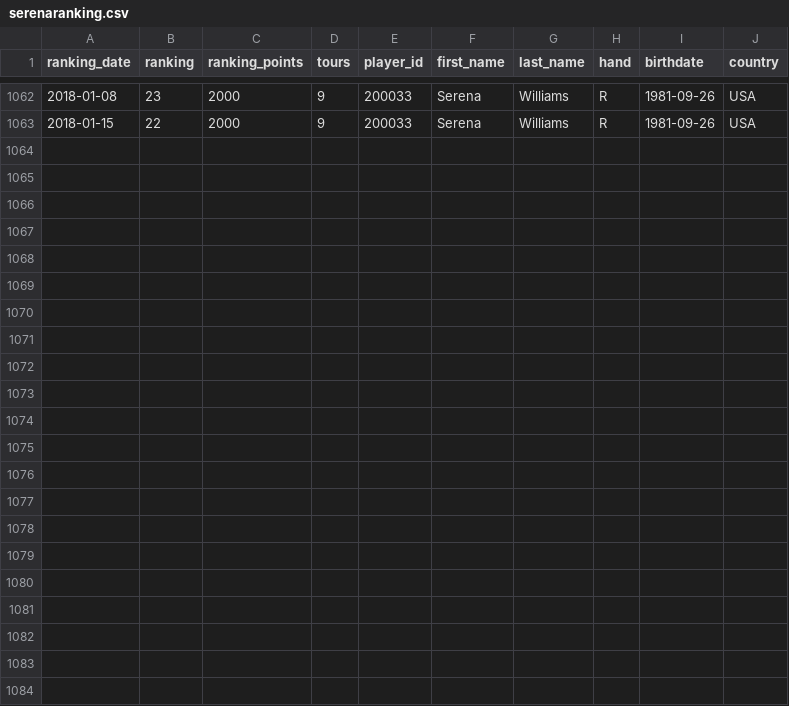
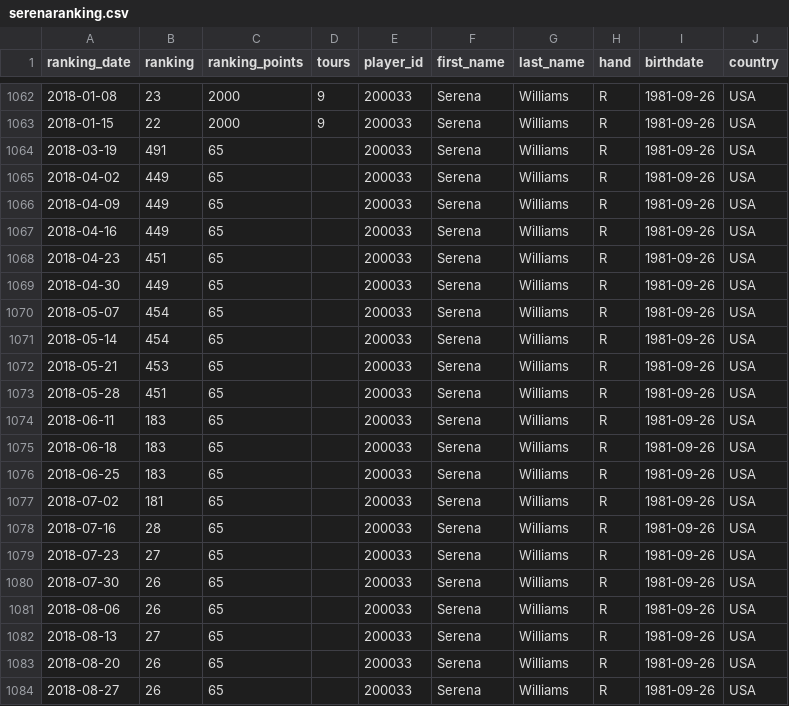
Before and after one commit to elbertwang3/serena, a CSV file: public/data/serenaranking.csv, drawn as a sheet; only a part is shown, gaps mark what is left out; the diff names each change by its address in the sheet, - before the commit and + after, or states it on an @@ line.

```diff
--- a/public/data/serenaranking.csv
+++ b/public/data/serenaranking.csv
+row 1064: 2018-03-19 | 491 | 65 |  | 200033 | Serena | Williams | R | 1981-09-26 | USA
+row 1065: 2018-04-02 | 449 | 65 |  | 200033 | Serena | Williams | R | 1981-09-26 | USA
+row 1066: 2018-04-09 | 449 | 65 |  | 200033 | Serena | Williams | R | 1981-09-26 | USA
+row 1067: 2018-04-16 | 449 | 65 |  | 200033 | Serena | Williams | R | 1981-09-26 | USA
+row 1068: 2018-04-23 | 451 | 65 |  | 200033 | Serena | Williams | R | 1981-09-26 | USA
+row 1069: 2018-04-30 | 449 | 65 |  | 200033 | Serena | Williams | R | 1981-09-26 | USA
+row 1070: 2018-05-07 | 454 | 65 |  | 200033 | Serena | Williams | R | 1981-09-26 | USA
+row 1071: 2018-05-14 | 454 | 65 |  | 200033 | Serena | Williams | R | 1981-09-26 | USA
+row 1072: 2018-05-21 | 453 | 65 |  | 200033 | Serena | Williams | R | 1981-09-26 | USA
+row 1073: 2018-05-28 | 451 | 65 |  | 200033 | Serena | Williams | R | 1981-09-26 | USA
+row 1074: 2018-06-11 | 183 | 65 |  | 200033 | Serena | Williams | R | 1981-09-26 | USA
+row 1075: 2018-06-18 | 183 | 65 |  | 200033 | Serena | Williams | R | 1981-09-26 | USA
+row 1076: 2018-06-25 | 183 | 65 |  | 200033 | Serena | Williams | R | 1981-09-26 | USA
+row 1077: 2018-07-02 | 181 | 65 |  | 200033 | Serena | Williams | R | 1981-09-26 | USA
+row 1078: 2018-07-16 | 28 | 65 |  | 200033 | Serena | Williams | R | 1981-09-26 | USA
+row 1079: 2018-07-23 | 27 | 65 |  | 200033 | Serena | Williams | R | 1981-09-26 | USA
+row 1080: 2018-07-30 | 26 | 65 |  | 200033 | Serena | Williams | R | 1981-09-26 | USA
+row 1081: 2018-08-06 | 26 | 65 |  | 200033 | Serena | Williams | R | 1981-09-26 | USA
+row 1082: 2018-08-13 | 27 | 65 |  | 200033 | Serena | Williams | R | 1981-09-26 | USA
+row 1083: 2018-08-20 | 26 | 65 |  | 200033 | Serena | Williams | R | 1981-09-26 | USA
+row 1084: 2018-08-27 | 26 | 65 |  | 200033 | Serena | Williams | R | 1981-09-26 | USA
```
Also changed, not shown: public/data/mariaannotation.csv, public/data/mariarivalry.csv, 35 other files.
